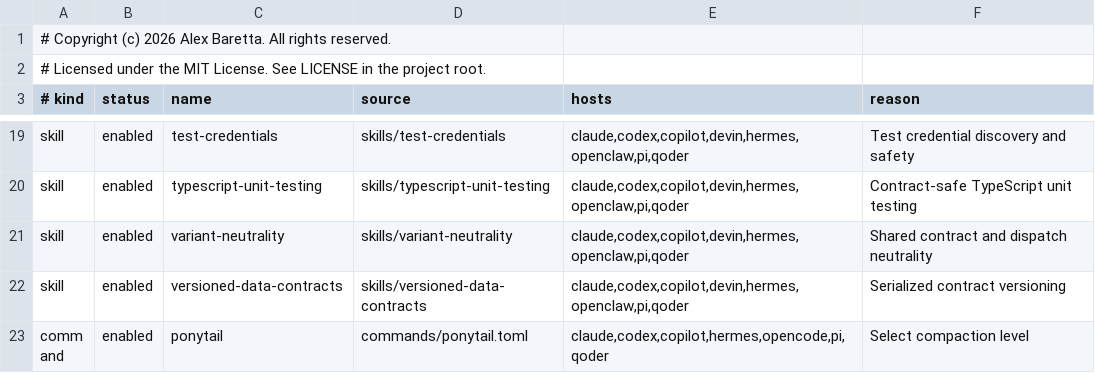
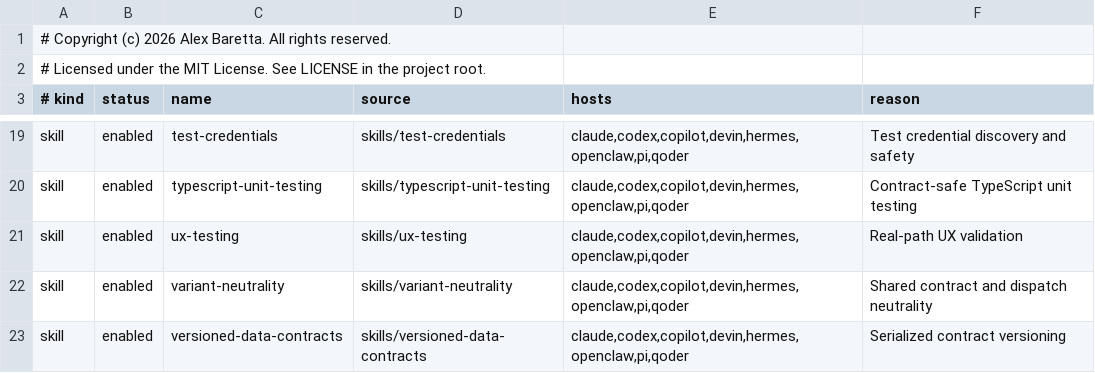
Before and after one commit to alexbaretta/ponytail, a TSV file: registry.tsv, drawn as a sheet; only a part is shown, gaps mark what is left out; the shorter side is filled out with more unchanged rows.

Commit message:
Add project-configured UX testing
Generalize real-path UX validation around a host-selected connection skill. Register the new skill, refresh generated metadata, and add regression coverage.

```diff
--- a/registry.tsv
+++ b/registry.tsv
@@ -20,2 +20,3 @@ skill	enabled	test-credentials	skills/test-credentials	claude,codex,copilot,devi
 skill	enabled	typescript-unit-testing	skills/typescript-unit-testing	claude,codex,copilot,devin,hermes,openclaw,pi,qoder	Contract-safe TypeScript unit testing
+skill	enabled	ux-testing	skills/ux-testing	claude,codex,copilot,devin,hermes,openclaw,pi,qoder	Real-path UX validation
 skill	enabled	variant-neutrality	skills/variant-neutrality	claude,codex,copilot,devin,hermes,openclaw,pi,qoder	Shared contract and dispatch neutrality
```
Also changed, not shown: 7 other files.
